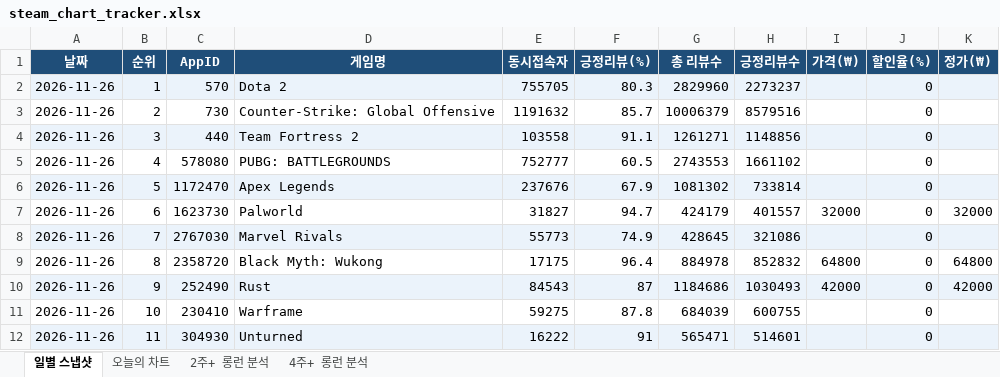
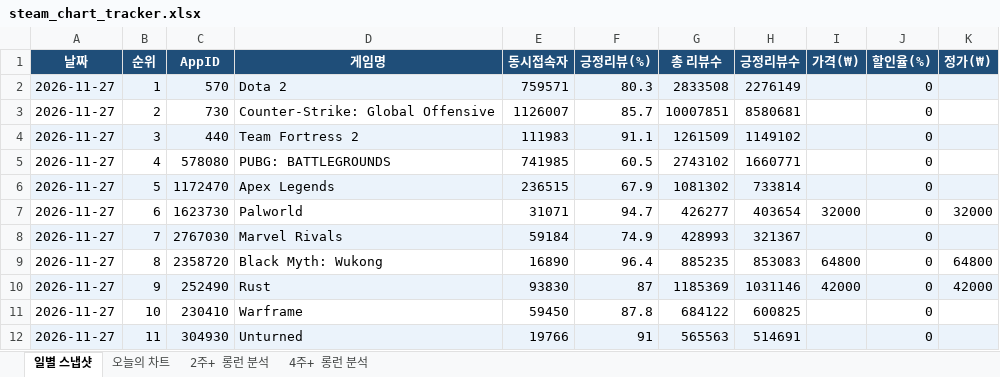
Before and after one commit to yunahro0513/steam-tracker, an Excel workbook: steam_chart_tracker.xlsx, sheet 일별 스냅샷, drawn as a sheet; only a part is shown; values as stored, in another font and other column widths than the file's, no borders; the diff covers the shown part only; the diff names each change by its address in the sheet, - before the commit and + after, or states it on an @@ line.

```diff
--- a/steam_chart_tracker.xlsx (sheet 일별 스냅샷)
+++ b/steam_chart_tracker.xlsx (sheet 일별 스냅샷)
-A2:A12 (날짜): 2026-11-26
+A2:A12 (날짜): 2026-11-27
-E2 (동시접속자): 755705
+E2 (동시접속자): 759571
-G2 (총 리뷰수): 2829960
+G2 (총 리뷰수): 2833508
-H2 (긍정리뷰수): 2273237
+H2 (긍정리뷰수): 2276149
-E3 (동시접속자): 1191632
+E3 (동시접속자): 1126007
-G3 (총 리뷰수): 10006379
+G3 (총 리뷰수): 10007851
-H3 (긍정리뷰수): 8579516
+H3 (긍정리뷰수): 8580681
-E4 (동시접속자): 103558
+E4 (동시접속자): 111983
-G4 (총 리뷰수): 1261271
+G4 (총 리뷰수): 1261509
-H4 (긍정리뷰수): 1148856
+H4 (긍정리뷰수): 1149102
-E5 (동시접속자): 752777
+E5 (동시접속자): 741985
-G5 (총 리뷰수): 2743553
+G5 (총 리뷰수): 2743102
-H5 (긍정리뷰수): 1661102
+H5 (긍정리뷰수): 1660771
-E6 (동시접속자): 237676
+E6 (동시접속자): 236515
-E7 (동시접속자): 31827
+E7 (동시접속자): 31071
-G7 (총 리뷰수): 424179
+G7 (총 리뷰수): 426277
-H7 (긍정리뷰수): 401557
+H7 (긍정리뷰수): 403654
-E8 (동시접속자): 55773
+E8 (동시접속자): 59184
-G8 (총 리뷰수): 428645
+G8 (총 리뷰수): 428993
-H8 (긍정리뷰수): 321086
+H8 (긍정리뷰수): 321367
-E9 (동시접속자): 17175
+E9 (동시접속자): 16890
-G9 (총 리뷰수): 884978
+G9 (총 리뷰수): 885235
-H9 (긍정리뷰수): 852832
+H9 (긍정리뷰수): 853083
-E10 (동시접속자): 84543
+E10 (동시접속자): 93830
-G10 (총 리뷰수): 1184686
+G10 (총 리뷰수): 1185369
-H10 (긍정리뷰수): 1030493
+H10 (긍정리뷰수): 1031146
-E11 (동시접속자): 59275
+E11 (동시접속자): 59450
-G11 (총 리뷰수): 684039
+G11 (총 리뷰수): 684122
-H11 (긍정리뷰수): 600755
+H11 (긍정리뷰수): 600825
-E12 (동시접속자): 16222
+E12 (동시접속자): 19766
-G12 (총 리뷰수): 565471
+G12 (총 리뷰수): 565563
-H12 (긍정리뷰수): 514601
+H12 (긍정리뷰수): 514691
```
Also changed, not shown: 277 edited cells elsewhere in this sheet, sheet 오늘의 차트, sheet 2주+ 롱런 분석, sheet 4주+ 롱런 분석, 1 other file.
